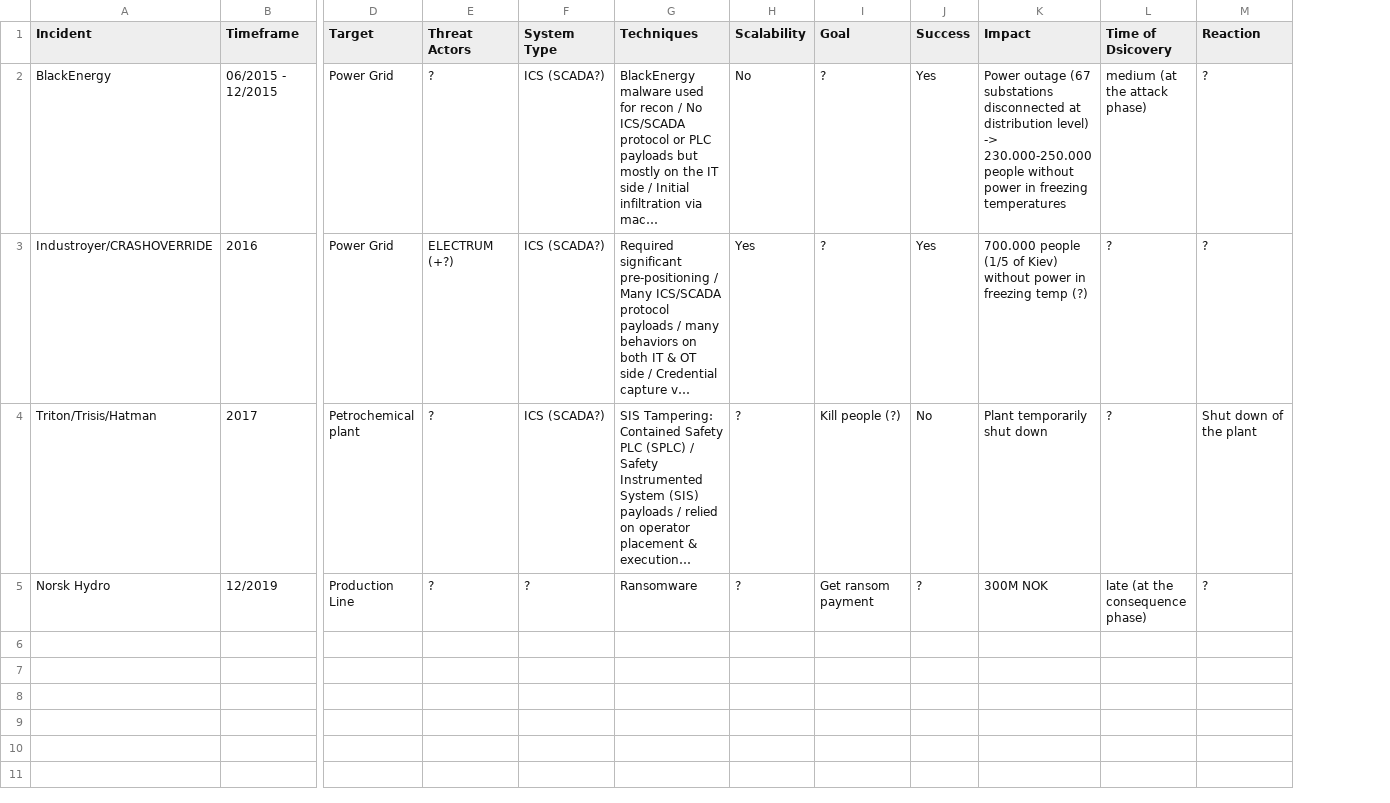
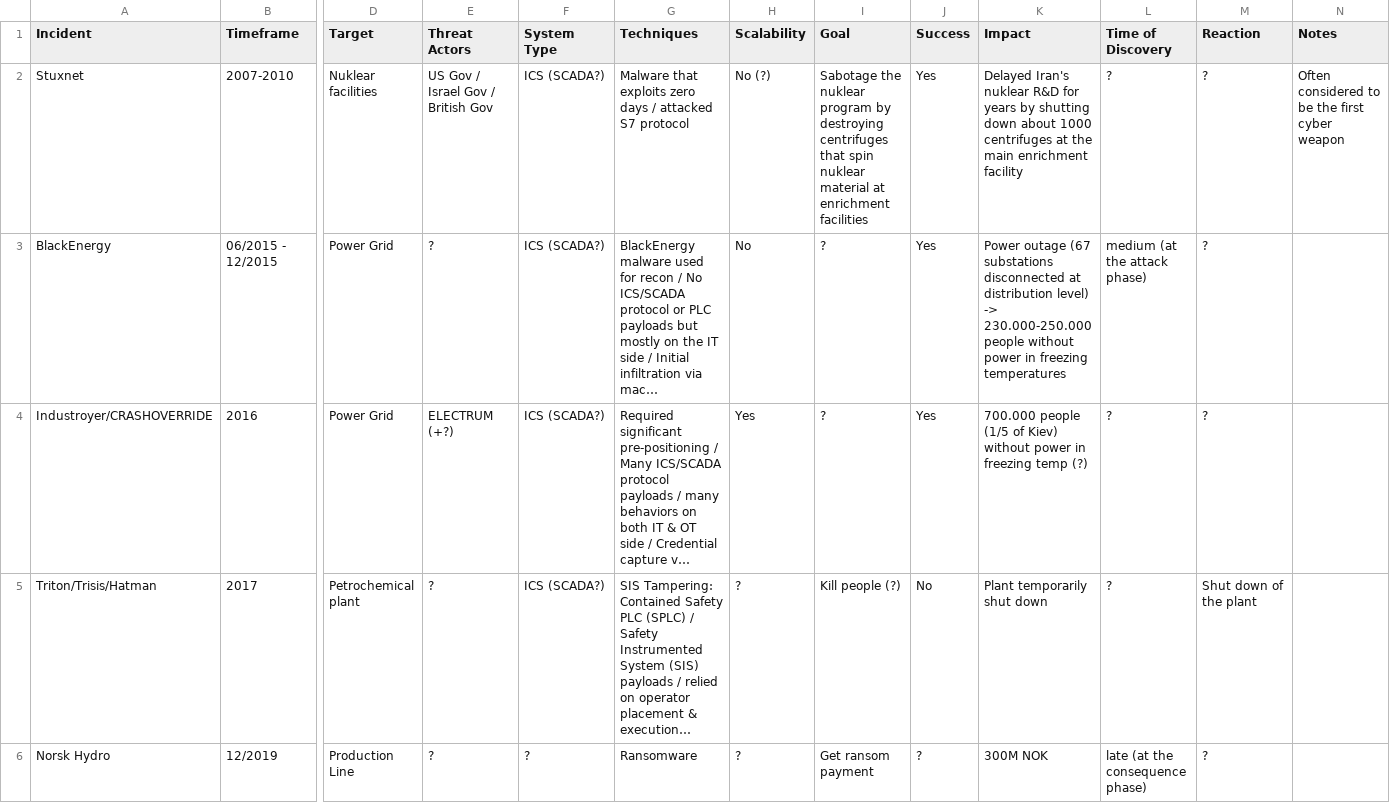
Before and after one commit to NF997/OTSecurityIncidents, a CSV file: Incidents.csv, drawn as a sheet; only a part is shown, gaps mark what is left out; long unchanged cells end in …; addresses are those after the commit; rows hold the shown columns only; the diff names each change by its address in the sheet, - before the commit and + after, or states it on an @@ line.

Commit message:
Added stuxnet to the incident table

```diff
--- a/Incidents.csv
+++ b/Incidents.csv
+column N (Notes), empty
-L1: Time of Dsicovery
+L1: Time of Discovery
+row 2: Stuxnet | 2007-2010 | Nuklear facilities | US Gov / Israel Gov / British Gov | ICS (SCADA?) | Malware that exploits zero days / attacked S7 protocol | No (?) | Sabotage the nuklear program by destroying centrifuges that spin nuklear material at enrichment facilities | Yes | Delayed Iran's nuklear R&D for years by shutting down about 1000 centrifuges at the main enrichment facility | ? | ? | Often considered to be the first cyber weapon
```
